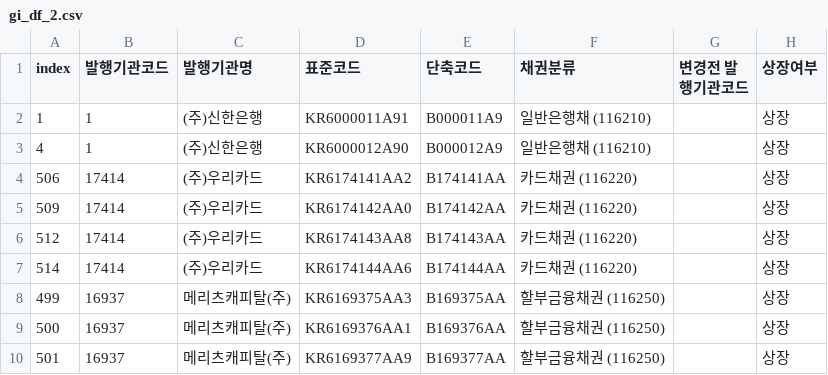
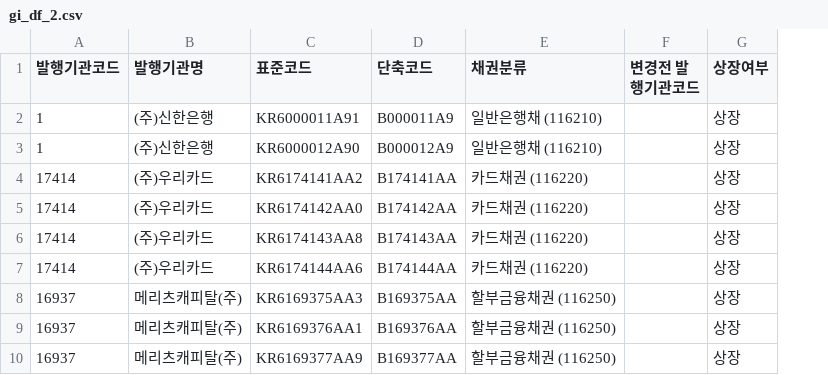
Before and after one commit to adaxiang-wk/kr_automation, a CSV file: data/dataframe/gi_df_2.csv, drawn as a sheet; only a part is shown; the diff names each change by its address in the sheet, - before the commit and + after, or states it on an @@ line.

Commit message:
add new book runner data

```diff
--- a/data/dataframe/gi_df_2.csv
+++ b/data/dataframe/gi_df_2.csv
-column A (index), rows 2-10: 1 | 4 | 506 | 509 | 512 | 514 | 499 | 500 | 501
```
Also changed, not shown: 3 other files.
